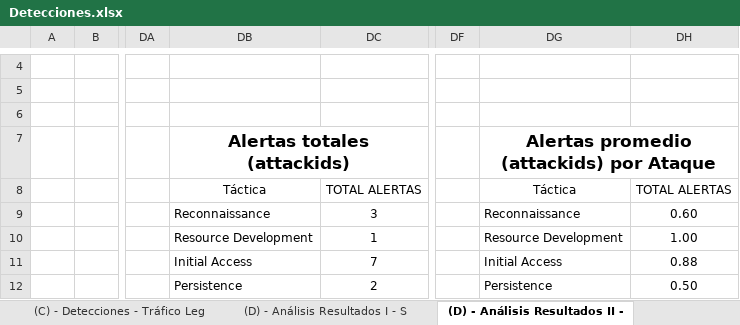
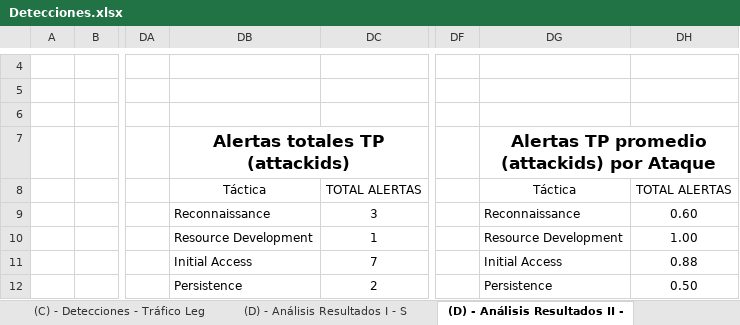
Before and after one commit to javgarbor10/Snort-FG-PA-Analisis_Capacidad_deteccion_Ataques_red, an Excel workbook: Hojas/Detecciones.xlsx, sheet (D) - Análisis Resultados II -, drawn as a sheet; only a part is shown, gaps mark what is left out; values as stored, in another font and other column widths than the file's, no borders; charts and pictures and conditional formats not drawn; the diff names each change by its address in the sheet, - before the commit and + after, or states it on an @@ line.

```diff
--- a/Hojas/Detecciones.xlsx (sheet (D) - Análisis Resultados II -)
+++ b/Hojas/Detecciones.xlsx (sheet (D) - Análisis Resultados II -)
-DB7: Alertas totales (attackids)
+DB7: Alertas totales TP (attackids)
-DG7: Alertas promedio (attackids) por Ataque
+DG7: Alertas TP promedio (attackids) por Ataque
```
Also changed, not shown: sheet (D) - Análisis Resultados IV -, sheet (F) - Leyenda, formulas that keep their value, charts or pictures.
